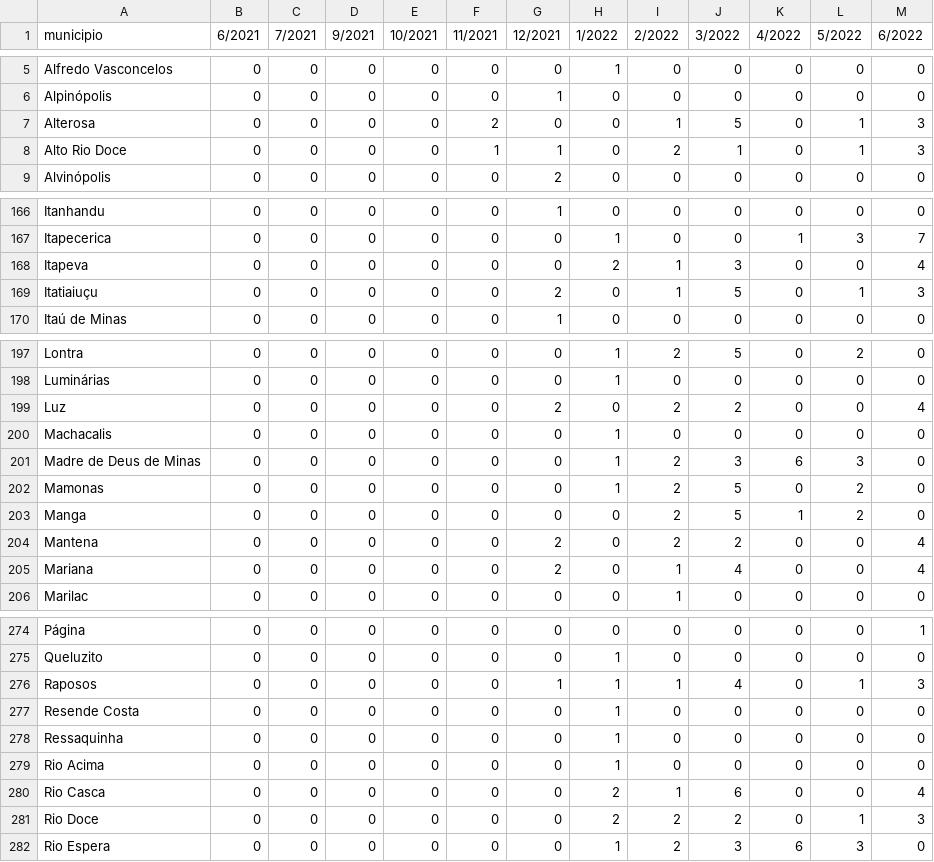
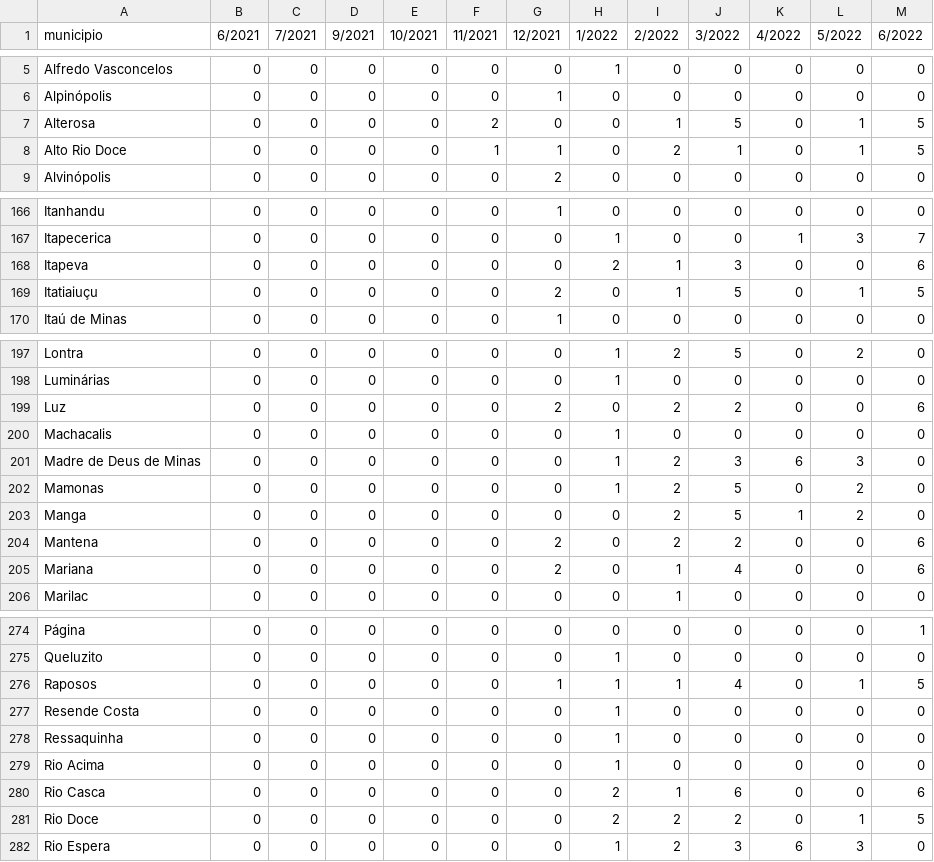
Before and after one commit to MPMG-DCC-UFMG/F01-gerenciamento, a CSV file: dashboard/data/closed_df.csv, drawn as a sheet; only a part is shown, gaps mark what is left out; the diff covers the shown part only.

```diff
--- a/dashboard/data/closed_df.csv
+++ b/dashboard/data/closed_df.csv
@@ -6,4 +6,4 @@ Alfredo Vasconcelos,0,0,0,0,0,0,1,0,0,0,0,0
 Alpinópolis,0,0,0,0,0,1,0,0,0,0,0,0
-Alterosa,0,0,0,0,2,0,0,1,5,0,1,3
-Alto Rio Doce,0,0,0,0,1,1,0,2,1,0,1,3
+Alterosa,0,0,0,0,2,0,0,1,5,0,1,5
+Alto Rio Doce,0,0,0,0,1,1,0,2,1,0,1,5
 Alvinópolis,0,0,0,0,0,2,0,0,0,0,0,0
@@ -167,4 +167,4 @@ Itanhandu,0,0,0,0,0,1,0,0,0,0,0,0
 Itapecerica,0,0,0,0,0,0,1,0,0,1,3,7
-Itapeva,0,0,0,0,0,0,2,1,3,0,0,4
-Itatiaiuçu,0,0,0,0,0,2,0,1,5,0,1,3
+Itapeva,0,0,0,0,0,0,2,1,3,0,0,6
+Itatiaiuçu,0,0,0,0,0,2,0,1,5,0,1,5
 Itaú de Minas,0,0,0,0,0,1,0,0,0,0,0,0
@@ -198,3 +198,3 @@ Lontra,0,0,0,0,0,0,1,2,5,0,2,0
 Luminárias,0,0,0,0,0,0,1,0,0,0,0,0
-Luz,0,0,0,0,0,2,0,2,2,0,0,4
+Luz,0,0,0,0,0,2,0,2,2,0,0,6
 Machacalis,0,0,0,0,0,0,1,0,0,0,0,0
@@ -203,4 +203,4 @@ Mamonas,0,0,0,0,0,0,1,2,5,0,2,0
 Manga,0,0,0,0,0,0,0,2,5,1,2,0
-Mantena,0,0,0,0,0,2,0,2,2,0,0,4
-Mariana,0,0,0,0,0,2,0,1,4,0,0,4
+Mantena,0,0,0,0,0,2,0,2,2,0,0,6
+Mariana,0,0,0,0,0,2,0,1,4,0,0,6
 Marilac,0,0,0,0,0,0,0,1,0,0,0,0
@@ -275,3 +275,3 @@ Página,0,0,0,0,0,0,0,0,0,0,0,1
 Queluzito,0,0,0,0,0,0,1,0,0,0,0,0
-Raposos,0,0,0,0,0,1,1,1,4,0,1,3
+Raposos,0,0,0,0,0,1,1,1,4,0,1,5
 Resende Costa,0,0,0,0,0,0,1,0,0,0,0,0
@@ -279,4 +279,4 @@ Ressaquinha,0,0,0,0,0,0,1,0,0,0,0,0
 Rio Acima,0,0,0,0,0,0,1,0,0,0,0,0
-Rio Casca,0,0,0,0,0,0,2,1,6,0,0,4
-Rio Doce,0,0,0,0,0,0,2,2,2,0,1,3
+Rio Casca,0,0,0,0,0,0,2,1,6,0,0,6
+Rio Doce,0,0,0,0,0,0,2,2,2,0,1,5
 Rio Espera,0,0,0,0,0,0,1,2,3,6,3,0
```
Also changed, not shown: 16 edited cells elsewhere in this file, dashboard/data/df_tags.csv, dashboard/data/epics.csv, 11 other files.
